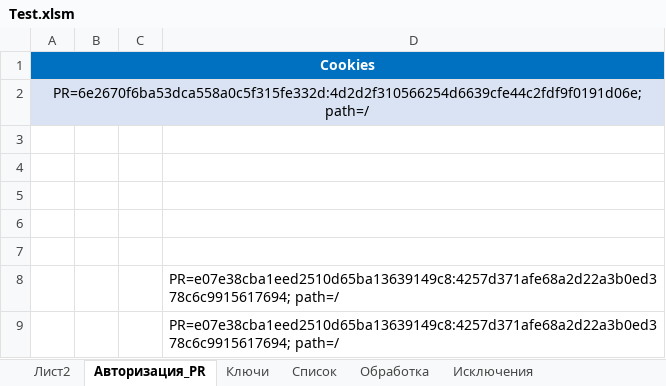
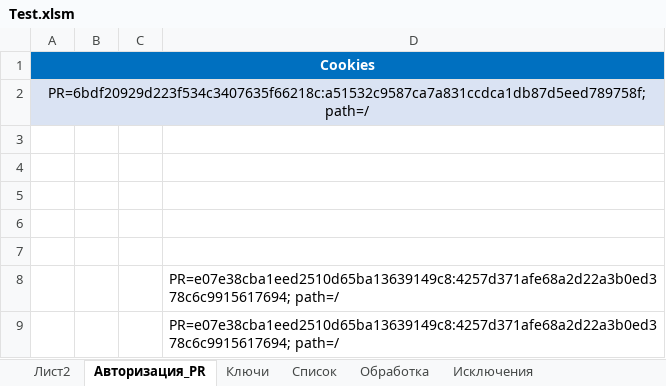
Before and after one commit to Goodron1981/MyMacros-master, an Excel workbook: Test.xlsm, sheet Авторизация_PR, drawn as a sheet; values as stored, in another font and other column widths than the file's, no borders; charts and pictures not drawn; the diff names each change by its address in the sheet, - before the commit and + after, or states it on an @@ line.

```diff
--- a/Test.xlsm (sheet Авторизация_PR)
+++ b/Test.xlsm (sheet Авторизация_PR)
-A2: PR=6e2670f6ba53dca558a0c5f315fe332d:4d2d2f310566254d6639cfe44c2fdf9f0191d06e; path=/
+A2: PR=6bdf20929d223f534c3407635f66218c:a51532c9587ca7a831ccdca1db87d5eed789758f; path=/
```
Also changed, not shown: sheet Обработка, sheet Лист2, sheet Список, sheet Ключи.
